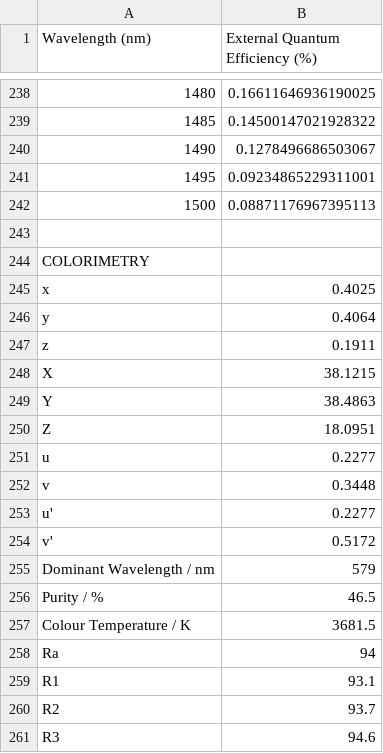
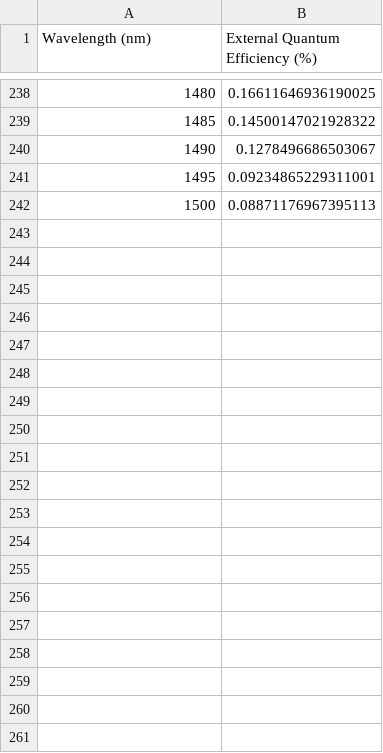
Before and after one commit to fsbaker1/PHY6000, a CSV file: box00117_A1_b_0V.csv, drawn as a sheet; only a part is shown, gaps mark what is left out; the diff covers the shown part only; the diff names each change by its address in the sheet, - before the commit and + after, or states it on an @@ line.

Commit message:
Update box00117_A1_b_0V.csv

```diff
--- a/box00117_A1_b_0V.csv
+++ b/box00117_A1_b_0V.csv
-row 243: (empty)
-row 244: COLORIMETRY
-row 245: x | 0.4025
-row 246: y | 0.4064
-row 247: z | 0.1911
-row 248: X | 38.1215
-row 249: Y | 38.4863
-row 250: Z | 18.0951
-row 251: u | 0.2277
-row 252: v | 0.3448
-row 253: u' | 0.2277
-row 254: v' | 0.5172
-row 255: Dominant Wavelength / nm | 579
-row 256: Purity / % | 46.5
-row 257: Colour Temperature / K | 3681.5
-row 258: Ra | 94
-row 259: R1 | 93.1
-row 260: R2 | 93.7
-row 261: R3 | 94.6
```
Also changed, not shown: 15 removed rows elsewhere in this file.
